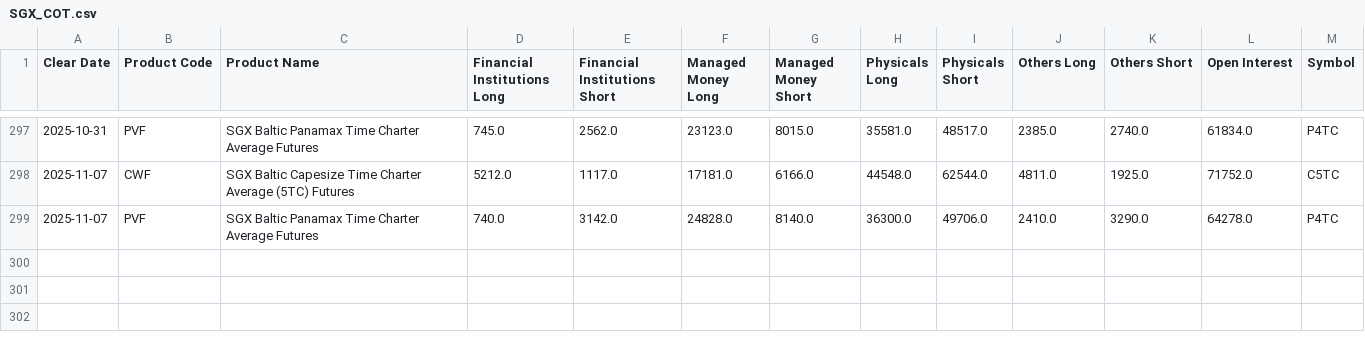
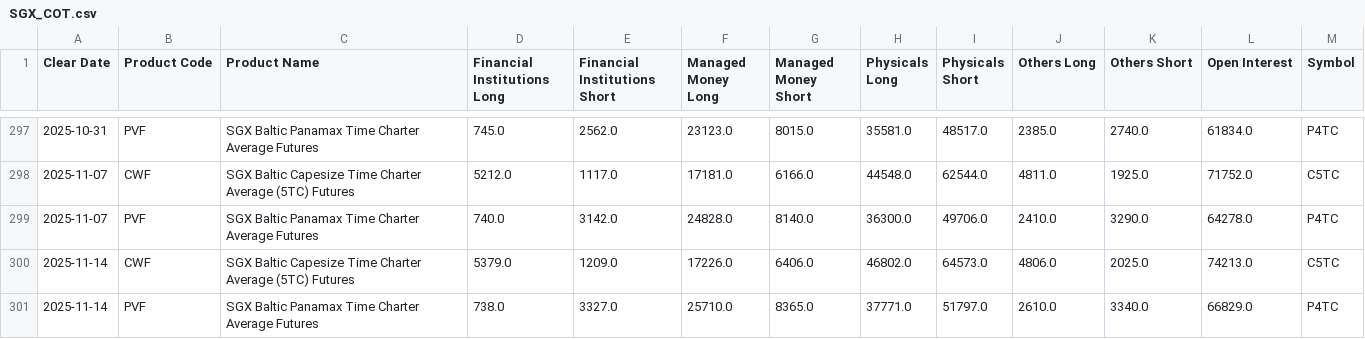
Before and after one commit to RegressionNuts/transfer-david, a CSV file: freight_cot/data/SGX_COT.csv, drawn as a sheet; only a part is shown, gaps mark what is left out.

```diff
--- a/freight_cot/data/SGX_COT.csv
+++ b/freight_cot/data/SGX_COT.csv
@@ -299 +299,3 @@ Clear Date,Product Code,Product Name,Financial Institutions Long,Financial Insti
 2025-11-07,PVF,SGX Baltic Panamax Time Charter Average Futures,740.0,3142.0,24828.0,8140.0,36300.0,49706.0,2410.0,3290.0,64278.0,P4TC
+2025-11-14,CWF,SGX Baltic Capesize Time Charter Average (5TC) Futures,5379.0,1209.0,17226.0,6406.0,46802.0,64573.0,4806.0,2025.0,74213.0,C5TC
+2025-11-14,PVF,SGX Baltic Panamax Time Charter Average Futures,738.0,3327.0,25710.0,8365.0,37771.0,51797.0,2610.0,3340.0,66829.0,P4TC
```
Also changed, not shown: freight_cot/data/SGX_COT_All.csv.
